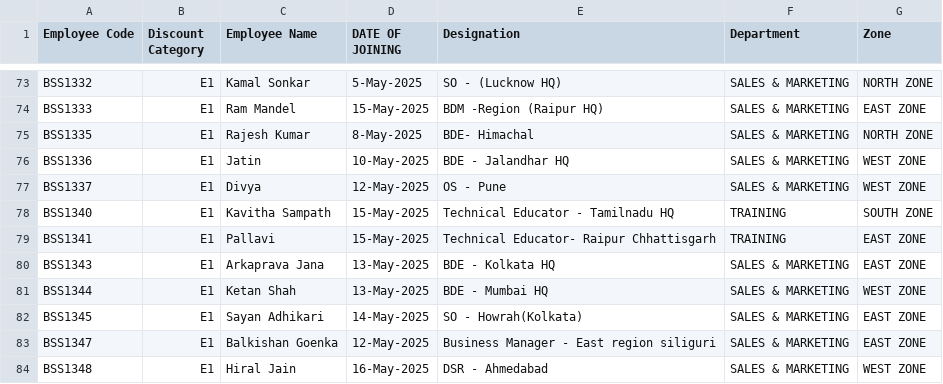
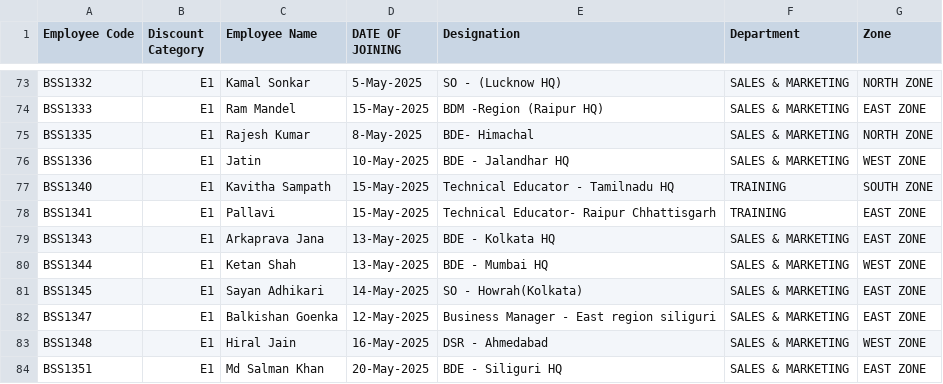
Before and after one commit to rigved-sarougi/Employee-Sale-Entry, a CSV file: Invoice - Person.csv, drawn as a sheet; only a part is shown, gaps mark what is left out; the shorter side is filled out with more unchanged rows; the diff names each change by its address in the sheet, - before the commit and + after, or states it on an @@ line.

Commit message:
Update Invoice - Person.csv

```diff
--- a/Invoice - Person.csv
+++ b/Invoice - Person.csv
-row 77: BSS1337 | E1 | Divya | 12-May-2025 | OS - Pune | SALES & MARKETING | WEST ZONE
```
